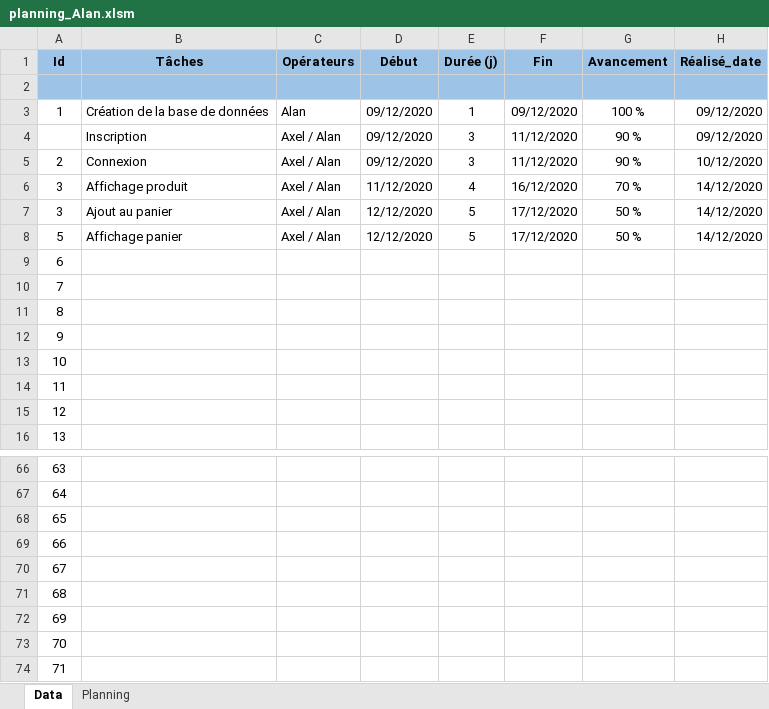
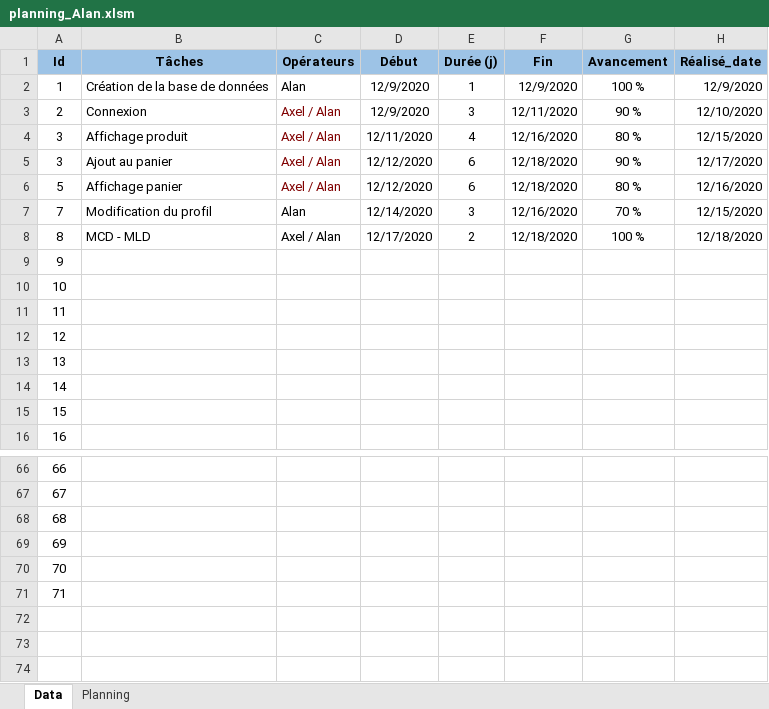
Before and after one commit to alan-vle/eco-service, an Excel workbook: Ressources/planning_Alan.xlsm, sheet Data, drawn as a sheet; only a part is shown, gaps mark what is left out; values as stored, in another font and other column widths than the file's, no borders; removed rows and columns are numbered as before the commit, all else as after; the diff names each change by its address in the sheet, - before the commit and + after, or states it on an @@ line.

Commit message:
ajout MCD MLD + MaJ Planning

```diff
--- a/Ressources/planning_Alan.xlsm (sheet Data)
+++ b/Ressources/planning_Alan.xlsm (sheet Data)
-row 2: (empty)
-D2 (Début): 09/12/2020
+D2 (Début): 12/9/2020
-F2 (Fin): 09/12/2020
+F2 (Fin): 12/9/2020
-H2 (Réalisé_date): 09/12/2020
+H2 (Réalisé_date): 12/9/2020
-row 4:  | Inscription | Axel / Alan | 09/12/2020 | 3 | 11/12/2020 | 90 % | 09/12/2020
-C3:C6 text colour: black
+C3:C6 text colour: #800000
-D3 (Début): 09/12/2020
+D3 (Début): 12/9/2020
-F3 (Fin): 11/12/2020
+F3 (Fin): 12/11/2020
-H3 (Réalisé_date): 10/12/2020
+H3 (Réalisé_date): 12/10/2020
-D4 (Début): 11/12/2020
+D4 (Début): 12/11/2020
-F4 (Fin): 16/12/2020
+F4 (Fin): 12/16/2020
-G4 (Avancement): 70 %
+G4 (Avancement): 80 %
-H4 (Réalisé_date): 14/12/2020
+H4 (Réalisé_date): 12/15/2020
-E5:E6 (Durée (j)): 5
+E5:E6 (Durée (j)): 6
-F5:F6 (Fin): 17/12/2020
+F5:F6 (Fin): 12/18/2020
-G5 (Avancement): 50 %
+G5 (Avancement): 90 %
-H5 (Réalisé_date): 14/12/2020
+H5 (Réalisé_date): 12/17/2020
-G6 (Avancement): 50 %
+G6 (Avancement): 80 %
-H6 (Réalisé_date): 14/12/2020
+H6 (Réalisé_date): 12/16/2020
+row 7: 7 | Modification du profil | Alan | 12/14/2020 | 3 | 12/16/2020 | 70 % | 12/15/2020
+row 8: 8 | MCD - MLD | Axel / Alan | 12/17/2020 | 2 | 12/18/2020 | 100 % | 12/18/2020
@@ column A (Id) renumbered between rows 9 and 71 @@
-row 72: 69
-row 73: 70
-row 74: 71
```
Also changed, not shown: formulas that keep their value, charts or pictures, Ressources/planning_Axel.xlsm, 3 other files.
